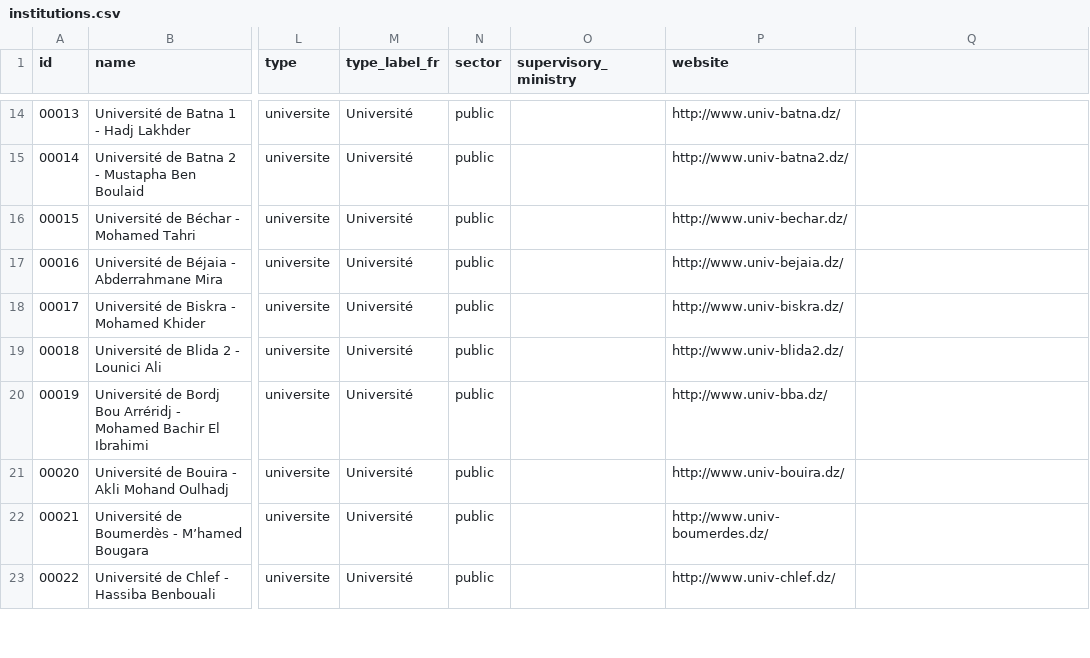
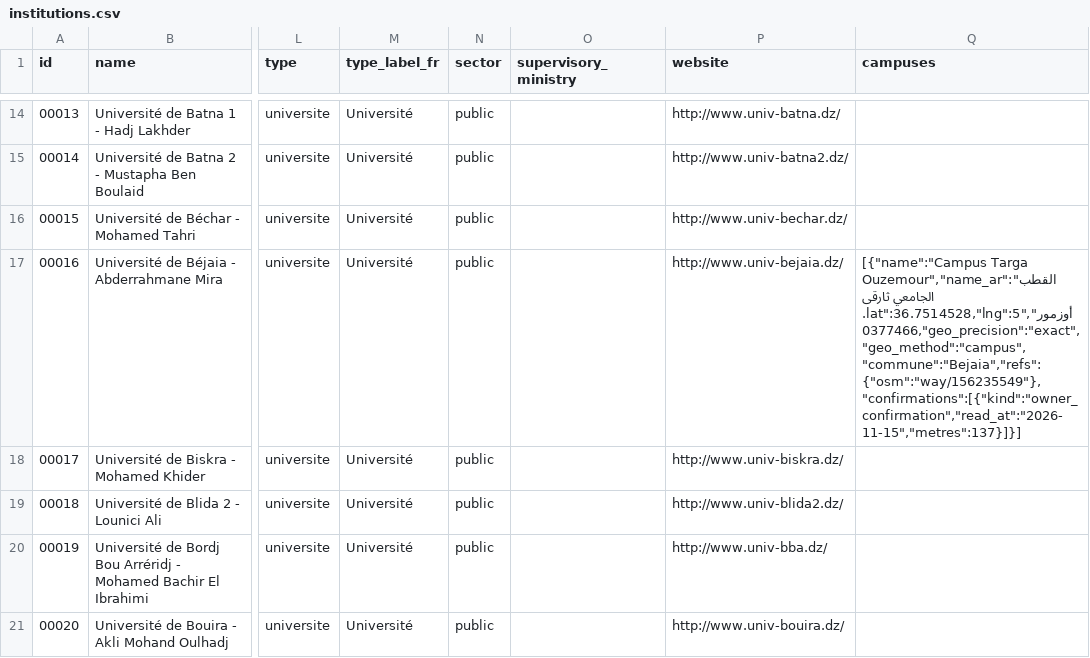
Before and after one commit to yasserstudio/geoalgeria, a CSV file: packages/enseignement-superieur/data/csv/institutions.csv, drawn as a sheet; only a part is shown, gaps mark what is left out; the shorter side is filled out with more unchanged rows; the diff names each change by its address in the sheet, - before the commit and + after, or states it on an @@ line.

Commit message:
feat(enseignement-superieur): add campus points, starting with Béjaïa Targa Ouzemour
An institution may now carry an optional campuses array: further campuses beside its main point, each an exact OpenStreetMap object with a second Vote (docs/adr/0001), in the institution's wilaya and at least 100 m from the main point. Built from scripts/seeds/campuses.json; GeoJSON keeps one feature per institution with the array in properties.campuses; the CSV gains a JSON campuses column.

00016 (Université de Béjaïa) keeps Aboudaou as its main point and gains Targa Ouzemour on way/156235549, confirmed by the Owner's reading 137 m away. Types, README en/fr/ar, CONTEXT.md, validate-packages and the second-source test cover the field.

```diff
--- a/packages/enseignement-superieur/data/csv/institutions.csv
+++ b/packages/enseignement-superieur/data/csv/institutions.csv
-Q1: (empty)
+Q1: campuses
-Q17 (campuses): (empty)
+Q17 (campuses): [{"name":"Campus Targa Ouzemour","name_ar":"القطب الجامعي ثارقى أوزمور","lat":36.7514528,"lng":5.0377466,"geo_precision":"exact","geo_method":"campus","commune":"Bejaia","refs":{"osm":"way/156235549"},"confirmations":[{"kind":"owner_confirmation","read_at":"2026-11-15","metres":137}]}]
```
Also changed, not shown: 15 other files.
